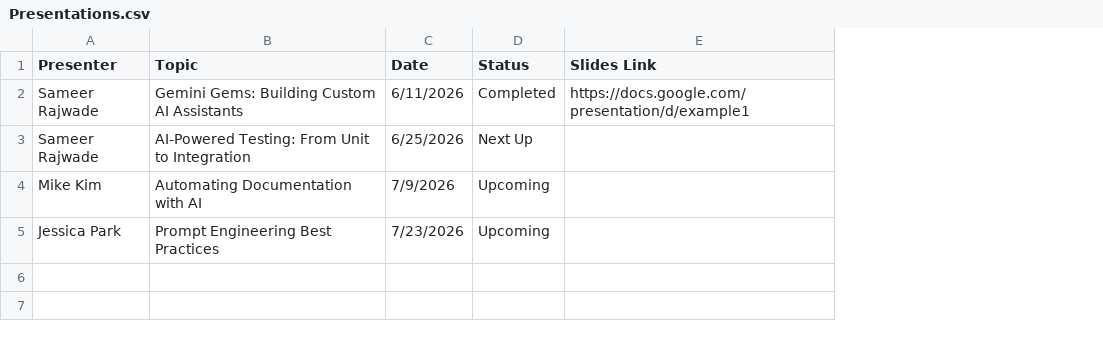
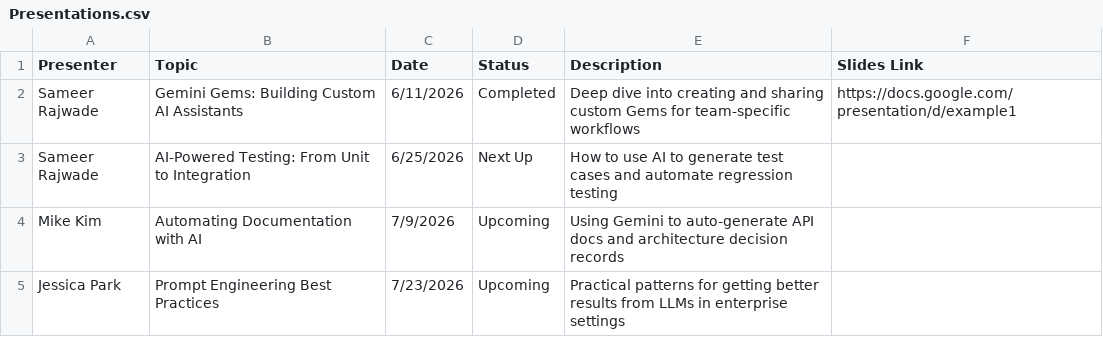
Before and after one commit to sameerrajwade/FamilyWin, a CSV file: dcx-ai-hub/sample-sheets/Presentations.csv, drawn as a sheet; the diff names each change by its address in the sheet, - before the commit and + after, or states it on an @@ line.

```diff
--- a/dcx-ai-hub/sample-sheets/Presentations.csv
+++ b/dcx-ai-hub/sample-sheets/Presentations.csv
+column E (Description), rows 2-5: Deep dive into creating and sharing custom Gems for team-specific workflows | How to use AI to generate test cases and automate regression testing | Using Gemini to auto-generate API docs and architecture decision records | Practical patterns for getting better results from LLMs in enterprise settings
```
Also changed, not shown: 3 other files.
